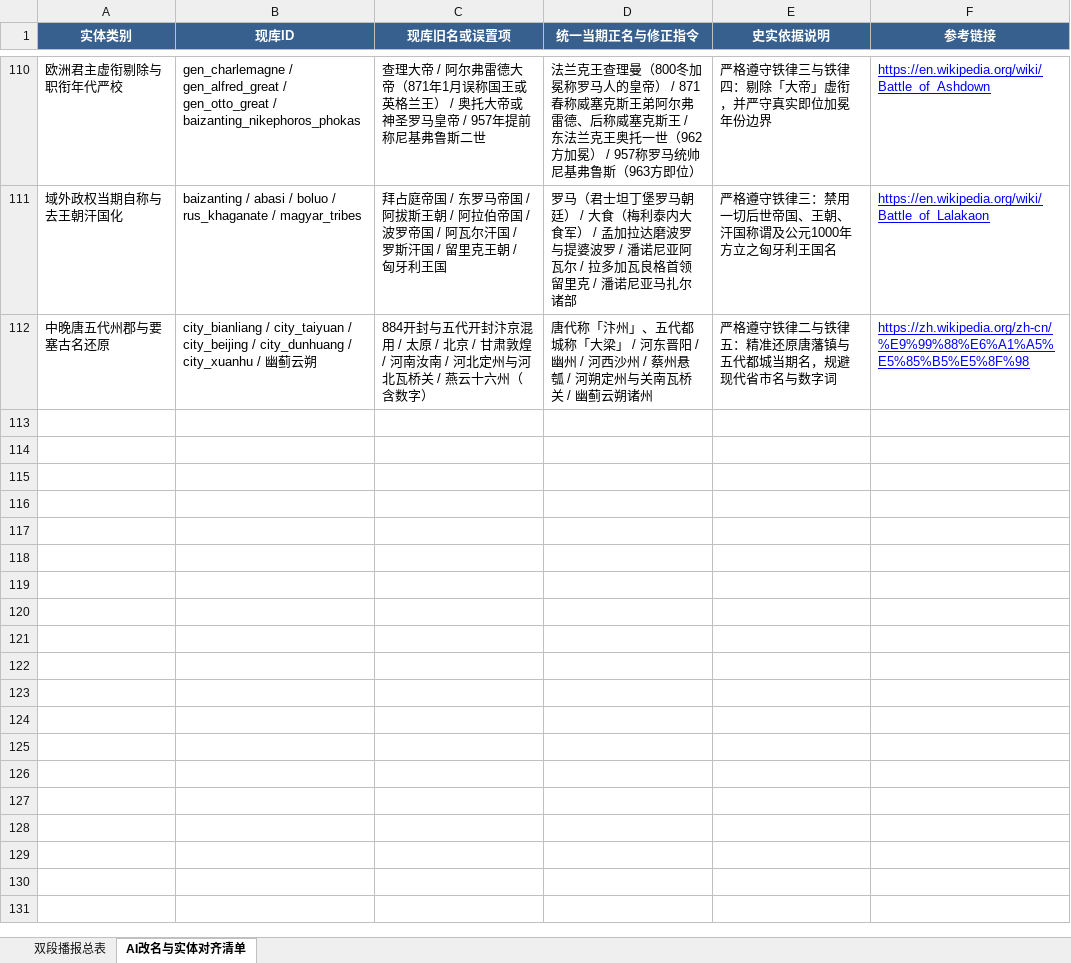
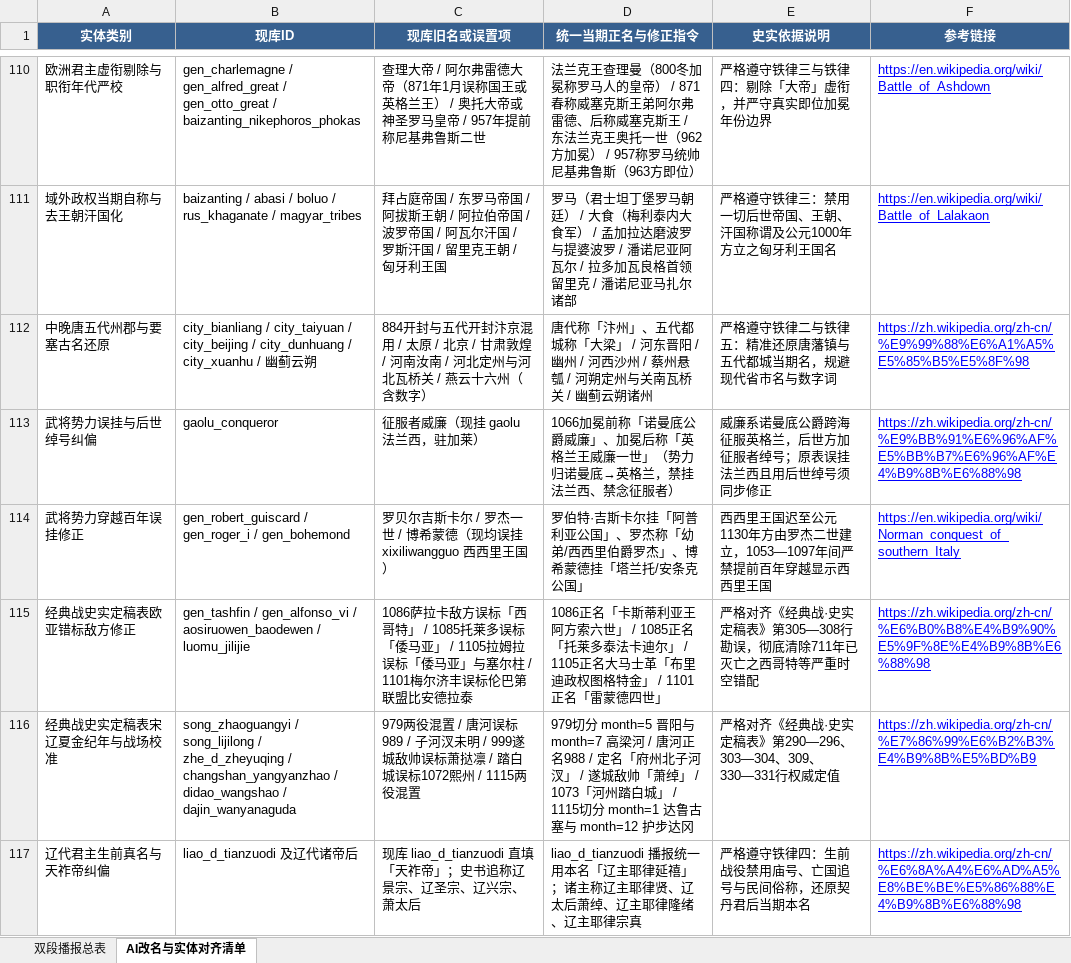
Before and after one commit to gakuchuuwa/MAPWARSJ, an Excel workbook: docs/战争编年史（纯史实重写）/战争编年史_双段播报总表_2026-11-12.xlsx, sheet AI改名与实体对齐清单, drawn as a sheet; only a part is shown, gaps mark what is left out; values as stored, in another font and other column widths than the file's, no borders; charts and pictures not drawn; the diff covers the shown part only; the diff names each change by its address in the sheet, - before the commit and + after, or states it on an @@ line.

```diff
--- a/docs/战争编年史（纯史实重写）/战争编年史_双段播报总表_2026-11-12.xlsx (sheet AI改名与实体对齐清单)
+++ b/docs/战争编年史（纯史实重写）/战争编年史_双段播报总表_2026-11-12.xlsx (sheet AI改名与实体对齐清单)
+row 113: 武将势力误挂与后世绰号纠偏 | gaolu_conqueror | 征服者威廉（现挂 gaolu 法兰西，驻加莱） | 1066加冕前称「诺曼底公爵威廉」、加冕后称「英格兰王威廉一世」（势力归诺曼底→英格兰，禁挂法兰西、禁念征服者） | 威廉系诺曼底公爵跨海征服英格兰，后世方加征服者绰号；原表误挂法兰西且用后世绰号须同步修正 | https://zh.wikipedia.org/zh-cn/%E9%BB%91%E6%96%AF%E5%BB%B7%E6%96%AF%E4%B9%8B%E6%88%98
+row 114: 武将势力穿越百年误挂修正 | gen_robert_guiscard / gen_roger_i / gen_bohemond | 罗贝尔吉斯卡尔 / 罗杰一世 / 博希蒙德（现均误挂 xixiliwangguo 西西里王国） | 罗伯特·吉斯卡尔挂「阿普利亚公国」、罗杰称「幼弟/西西里伯爵罗杰」、博希蒙德挂「塔兰托/安条克公国」 | 西西里王国迟至公元1130年方由罗杰二世建立，1053—1097年间严禁提前百年穿越显示西西里王国 | https://en.wikipedia.org/wiki/Norman_conquest_of_southern_Italy
+row 115: 经典战史实定稿表欧亚错标敌方修正 | gen_tashfin / gen_alfonso_vi / aosiruowen_baodewen / luomu_jilijie | 1086萨拉卡敌方误标「西哥特」 / 1085托莱多误标「倭马亚」 / 1105拉姆拉误标「倭马亚」与塞尔柱 / 1101梅尔济丰误标伦巴第联盟比安德拉泰 | 1086正名「卡斯蒂利亚王阿方索六世」 / 1085正名「托莱多泰法卡迪尔」 / 1105正名大马士革「布里迪政权图格特金」 / 1101正名「雷蒙德四世」 | 严格对齐《经典战·史实定稿表》第305—308行勘误，彻底清除711年已灭亡之西哥特等严重时空错配 | https://zh.wikipedia.org/zh-cn/%E6%B0%B8%E4%B9%90%E5%9F%8E%E4%B9%8B%E6%88%98
+row 116: 经典战史实定稿表宋辽夏金纪年与战场校准 | song_zhaoguangyi / song_lijilong / zhe_d_zheyuqing / changshan_yangyanzhao / didao_wangshao / dajin_wanyanaguda | 979两役混置 / 唐河误标989 / 子河汊未明 / 999遂城敌帅误标萧挞凛 / 踏白城误标1072熙州 / 1115两役混置 | 979切分 month=5 晋阳与 month=7 高梁河 / 唐河正名988 / 定名「府州北子河汊」 / 遂城敌帅「萧绰」 / 1073「河州踏白城」 / 1115切分 month=1 达鲁古塞与 month=12 护步达冈 | 严格对齐《经典战·史实定稿表》第290—296、303—304、309、330—331行权威定值 | https://zh.wikipedia.org/zh-cn/%E7%86%99%E6%B2%B3%E4%B9%8B%E5%BD%B9
+row 117: 辽代君主生前真名与天祚帝纠偏 | liao_d_tianzuodi 及辽代诸帝后 | 现库 liao_d_tianzuodi 直填「天祚帝」；史书追称辽景宗、辽圣宗、辽兴宗、萧太后 | liao_d_tianzuodi 播报统一用本名「辽主耶律延禧」；诸主称辽主耶律贤、辽太后萧绰、辽主耶律隆绪、辽主耶律宗真 | 严格遵守铁律四：生前战役禁用庙号、亡国追号与民间俗称，还原契丹君后当期本名 | https://zh.wikipedia.org/zh-cn/%E6%8A%A4%E6%AD%A5%E8%BE%BE%E5%86%88%E4%B9%8B%E6%88%98
```
Also changed, not shown: 65 added rows elsewhere in this sheet, sheet 双段播报总表, 12 other files.
